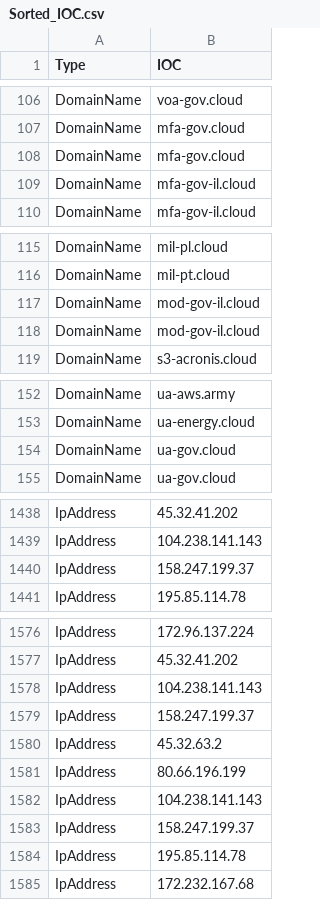
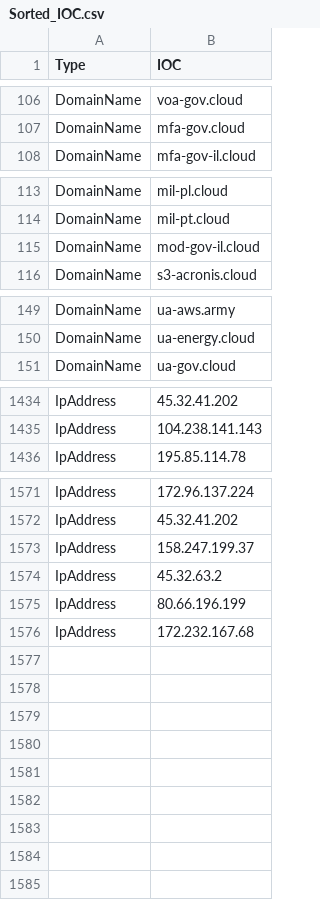
Before and after one commit to yarivdv/SORTED_IOC, a CSV file: Sorted_IOC.csv, drawn as a sheet; only a part is shown, gaps mark what is left out.

Commit message:
Update Sorted_IOC.csv

```diff
--- a/Sorted_IOC.csv
+++ b/Sorted_IOC.csv
@@ -107,4 +107,2 @@ DomainName,voa-gov.cloud
 DomainName,mfa-gov.cloud
-DomainName,mfa-gov.cloud
-DomainName,mfa-gov-il.cloud
 DomainName,mfa-gov-il.cloud
@@ -116,3 +114,2 @@ DomainName,mil-pl.cloud
 DomainName,mil-pt.cloud
-DomainName,mod-gov-il.cloud
 DomainName,mod-gov-il.cloud
@@ -153,3 +150,2 @@ DomainName,ua-aws.army
 DomainName,ua-energy.cloud
-DomainName,ua-gov.cloud
 DomainName,ua-gov.cloud
@@ -1439,3 +1435,2 @@ IpAddress,45.32.41.202
 IpAddress,104.238.141.143
-IpAddress,158.247.199.37
 IpAddress,195.85.114.78
@@ -1577,3 +1572,2 @@ IpAddress,172.96.137.224
 IpAddress,45.32.41.202
-IpAddress,104.238.141.143
 IpAddress,158.247.199.37
@@ -1581,5 +1575,2 @@ IpAddress,45.32.63.2
 IpAddress,80.66.196.199
-IpAddress,104.238.141.143
-IpAddress,158.247.199.37
-IpAddress,195.85.114.78
 IpAddress,172.232.167.68
```
